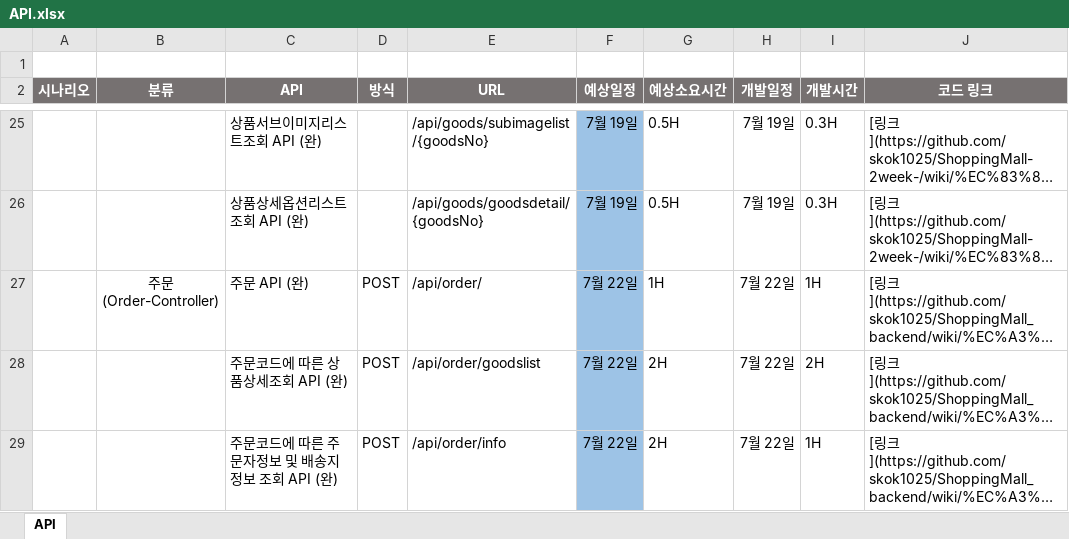
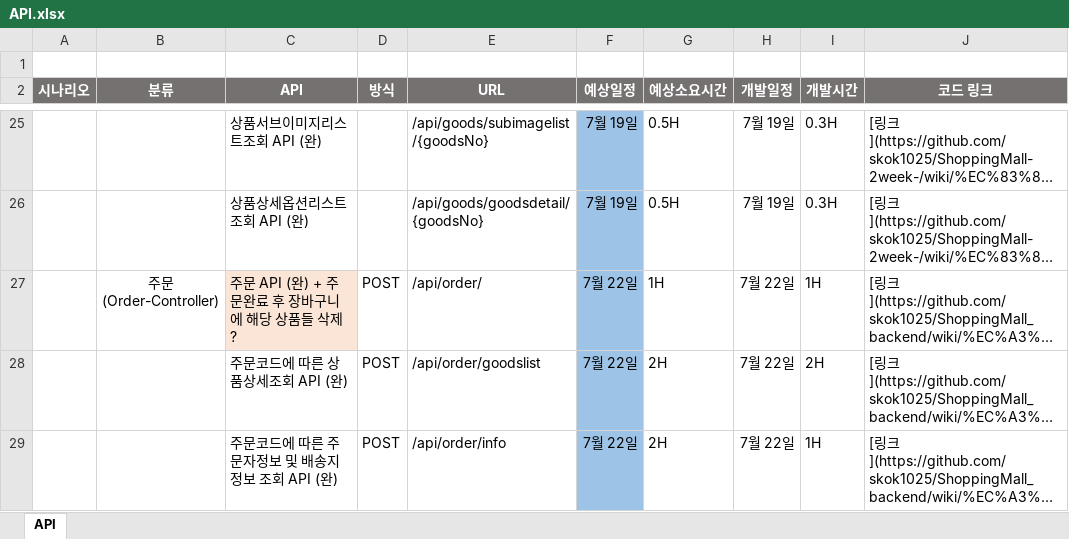
Before and after one commit to skok1025/ShoppingMall, an Excel workbook: API.xlsx, sheet API, drawn as a sheet; only a part is shown, gaps mark what is left out; long unchanged cells end in …; values as stored, in another font and other column widths than the file's, no borders; the diff covers the shown part only; the diff names each change by its address in the sheet, - before the commit and + after, or states it on an @@ line.

```diff
--- a/API.xlsx (sheet API)
+++ b/API.xlsx (sheet API)
-C27 (API): 주문 API (완)
+C27 (API): 주문 API (완) + 주문완료 후 장바구니에 해당 상품들 삭제?
-C27 fill: none
+C27 fill: #FBE5D6
```
Also changed, not shown: 57 edited cells and cell formats elsewhere in this sheet, 5 other files.
